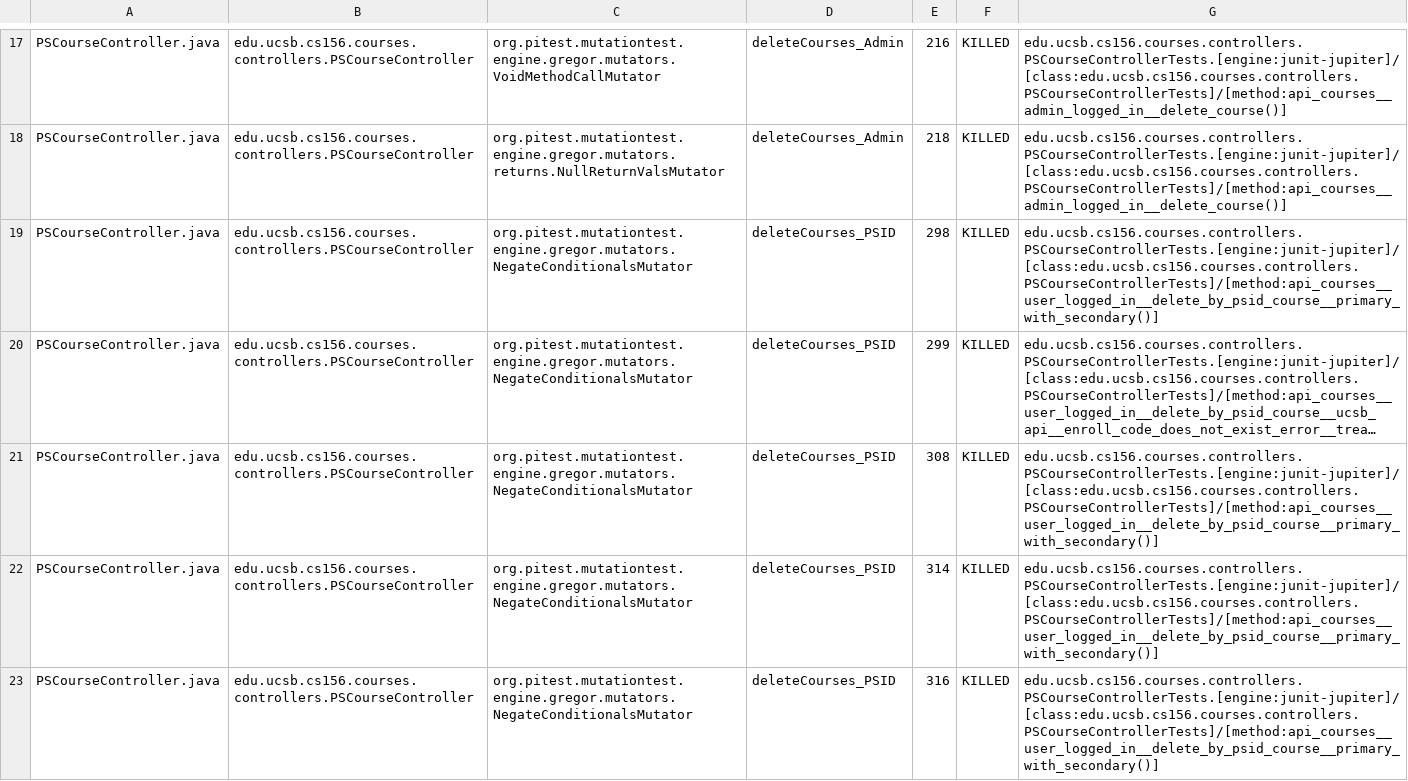
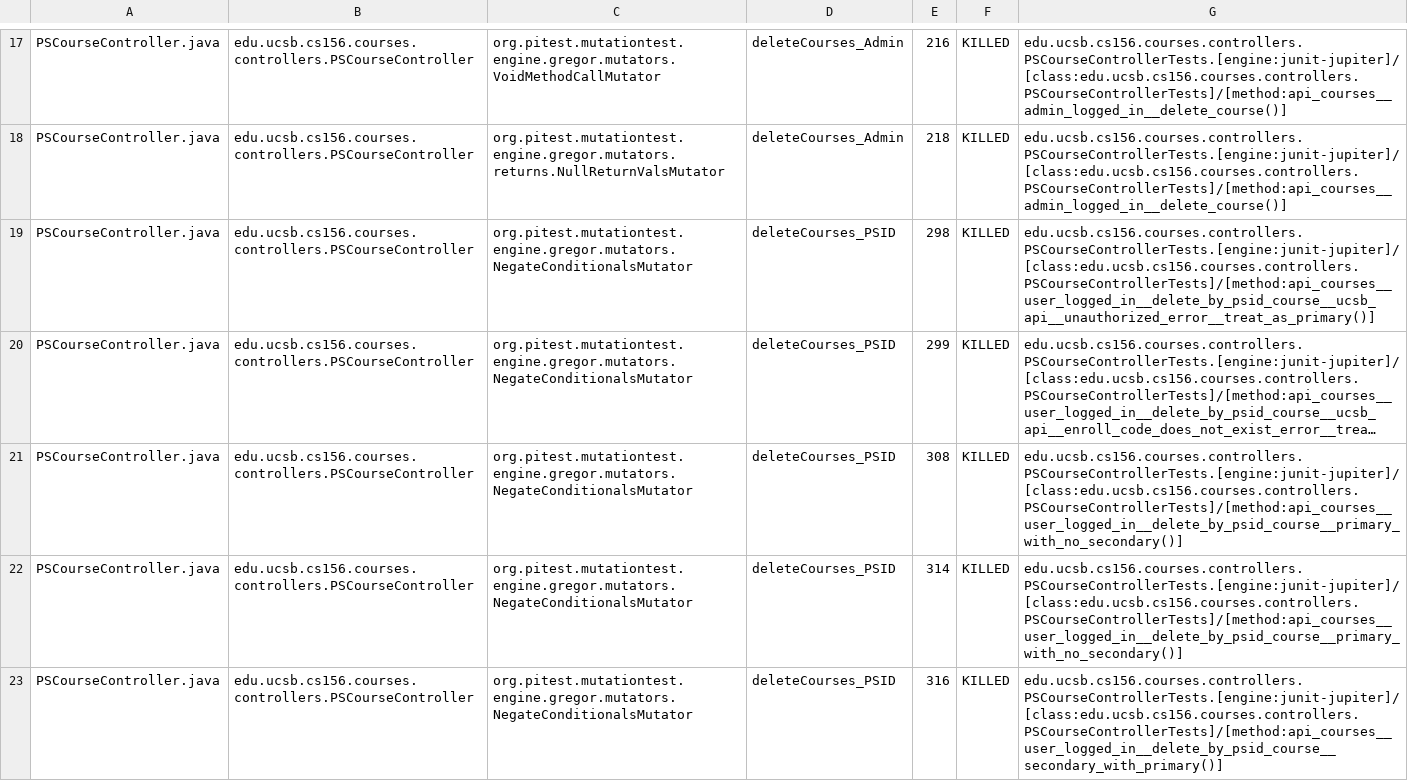
Before and after one commit to ucsb-cs156-s26/proj-courses-s26-03, a CSV file: prs/22/pitest/mutations.csv, drawn as a sheet; only a part is shown, gaps mark what is left out; long unchanged cells end in …; the diff covers the shown part only; the diff names each change by its address in the sheet, - before the commit and + after, or states it on an @@ line.

Commit message:
Deploying to gh-pages from @ ucsb-cs156-s26/proj-courses-s26-03@7ef3696b5045dbd9284d47ab7d98a6182b15a3cc 🚀

```diff
--- a/prs/22/pitest/mutations.csv
+++ b/prs/22/pitest/mutations.csv
-G19: edu.ucsb.cs156.courses.controllers.PSCourseControllerTests.[engine:junit-jupiter]/[class:edu.ucsb.cs156.courses.controllers.PSCourseControllerTests]/[method:api_courses__user_logged_in__delete_by_psid_course__primary_with_secondary()]
+G19: edu.ucsb.cs156.courses.controllers.PSCourseControllerTests.[engine:junit-jupiter]/[class:edu.ucsb.cs156.courses.controllers.PSCourseControllerTests]/[method:api_courses__user_logged_in__delete_by_psid_course__ucsb_api__unauthorized_error__treat_as_primary()]
-G21:G22: edu.ucsb.cs156.courses.controllers.PSCourseControllerTests.[engine:junit-jupiter]/[class:edu.ucsb.cs156.courses.controllers.PSCourseControllerTests]/[method:api_courses__user_logged_in__delete_by_psid_course__primary_with_secondary()]
+G21:G22: edu.ucsb.cs156.courses.controllers.PSCourseControllerTests.[engine:junit-jupiter]/[class:edu.ucsb.cs156.courses.controllers.PSCourseControllerTests]/[method:api_courses__user_logged_in__delete_by_psid_course__primary_with_no_secondary()]
-G23: edu.ucsb.cs156.courses.controllers.PSCourseControllerTests.[engine:junit-jupiter]/[class:edu.ucsb.cs156.courses.controllers.PSCourseControllerTests]/[method:api_courses__user_logged_in__delete_by_psid_course__primary_with_secondary()]
+G23: edu.ucsb.cs156.courses.controllers.PSCourseControllerTests.[engine:junit-jupiter]/[class:edu.ucsb.cs156.courses.controllers.PSCourseControllerTests]/[method:api_courses__user_logged_in__delete_by_psid_course__secondary_with_primary()]
```
Also changed, not shown: 1 added row, 1 removed row and 54 edited cells elsewhere in this file, 52 other files.
